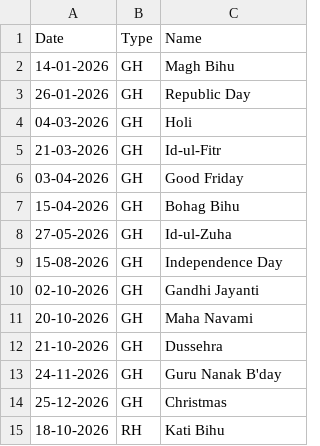
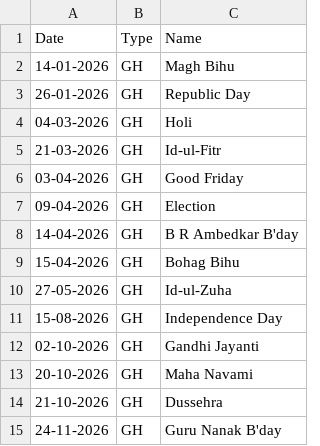
Before and after one commit to debajitd1292/ppu, a CSV file: updates/holiday.csv, drawn as a sheet; only a part is shown; the shorter side is filled out with more unchanged rows; the diff names each change by its address in the sheet, - before the commit and + after, or states it on an @@ line.

Commit message:
Update holiday.csv

```diff
--- a/updates/holiday.csv
+++ b/updates/holiday.csv
+row 7: 09-04-2026 | GH | Election
+row 8: 14-04-2026 | GH | B R Ambedkar B'day
```
